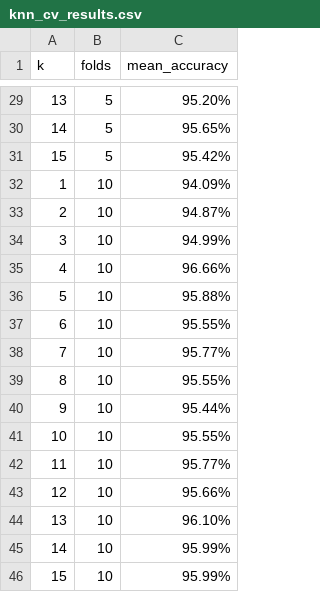
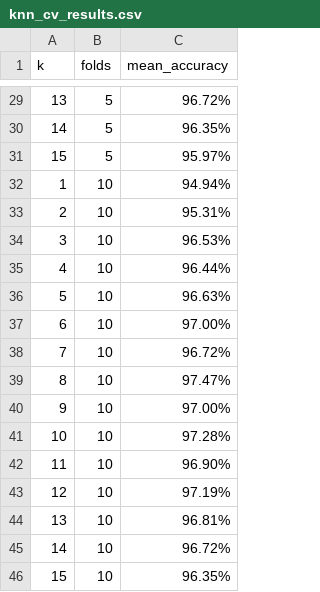
Before and after one commit to marcolanfranchi/lisa, a CSV file: data/knn_cv_results.csv, drawn as a sheet; only a part is shown, gaps mark what is left out; the diff covers the shown part only.

```diff
--- a/data/knn_cv_results.csv
+++ b/data/knn_cv_results.csv
@@ -29,18 +29,18 @@ k,folds,mean_accuracy
-13,5,95.20%
-14,5,95.65%
-15,5,95.42%
-1,10,94.09%
-2,10,94.87%
-3,10,94.99%
-4,10,96.66%
-5,10,95.88%
-6,10,95.55%
-7,10,95.77%
-8,10,95.55%
-9,10,95.44%
-10,10,95.55%
-11,10,95.77%
-12,10,95.66%
-13,10,96.10%
-14,10,95.99%
-15,10,95.99%
+13,5,96.72%
+14,5,96.35%
+15,5,95.97%
+1,10,94.94%
+2,10,95.31%
+3,10,96.53%
+4,10,96.44%
+5,10,96.63%
+6,10,97.00%
+7,10,96.72%
+8,10,97.47%
+9,10,97.00%
+10,10,97.28%
+11,10,96.90%
+12,10,97.19%
+13,10,96.81%
+14,10,96.72%
+15,10,96.35%
```
Also changed, not shown: 27 edited cells elsewhere in this file, 2 other files.
